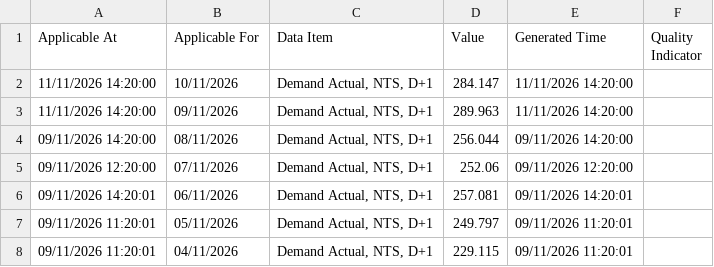
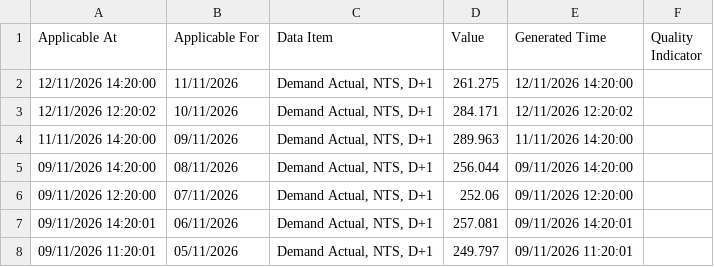
Before and after one commit to xdityx/xoserve-uk-gas-demand-forecasting, a CSV file: data/raw/uk_gas_demand_provisional_daily.csv, drawn as a sheet; only a part is shown; the shorter side is filled out with more unchanged rows.

```diff
--- a/data/raw/uk_gas_demand_provisional_daily.csv
+++ b/data/raw/uk_gas_demand_provisional_daily.csv
@@ -1,3 +1,4 @@
 Applicable At,Applicable For,Data Item,Value,Generated Time,Quality Indicator
-11/11/2026 14:20:00,10/11/2026,"Demand Actual, NTS, D+1",284.147,11/11/2026 14:20:00,
+12/11/2026 14:20:00,11/11/2026,"Demand Actual, NTS, D+1",261.275,12/11/2026 14:20:00,
+12/11/2026 12:20:02,10/11/2026,"Demand Actual, NTS, D+1",284.171,12/11/2026 12:20:02,
 11/11/2026 14:20:00,09/11/2026,"Demand Actual, NTS, D+1",289.963,11/11/2026 14:20:00,
```
Also changed, not shown: data/raw/uk_gas_demand_daily.csv, 4 other files.
